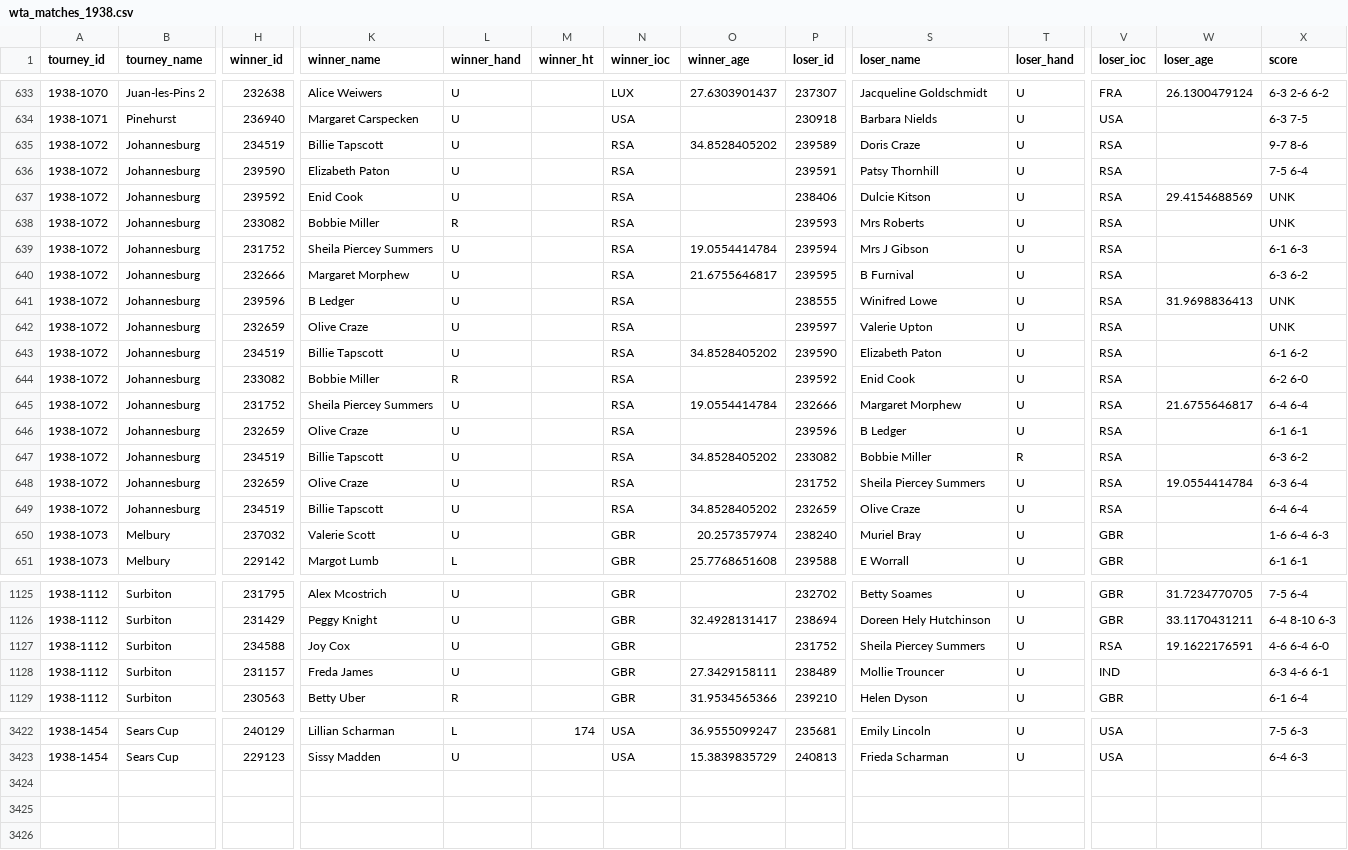
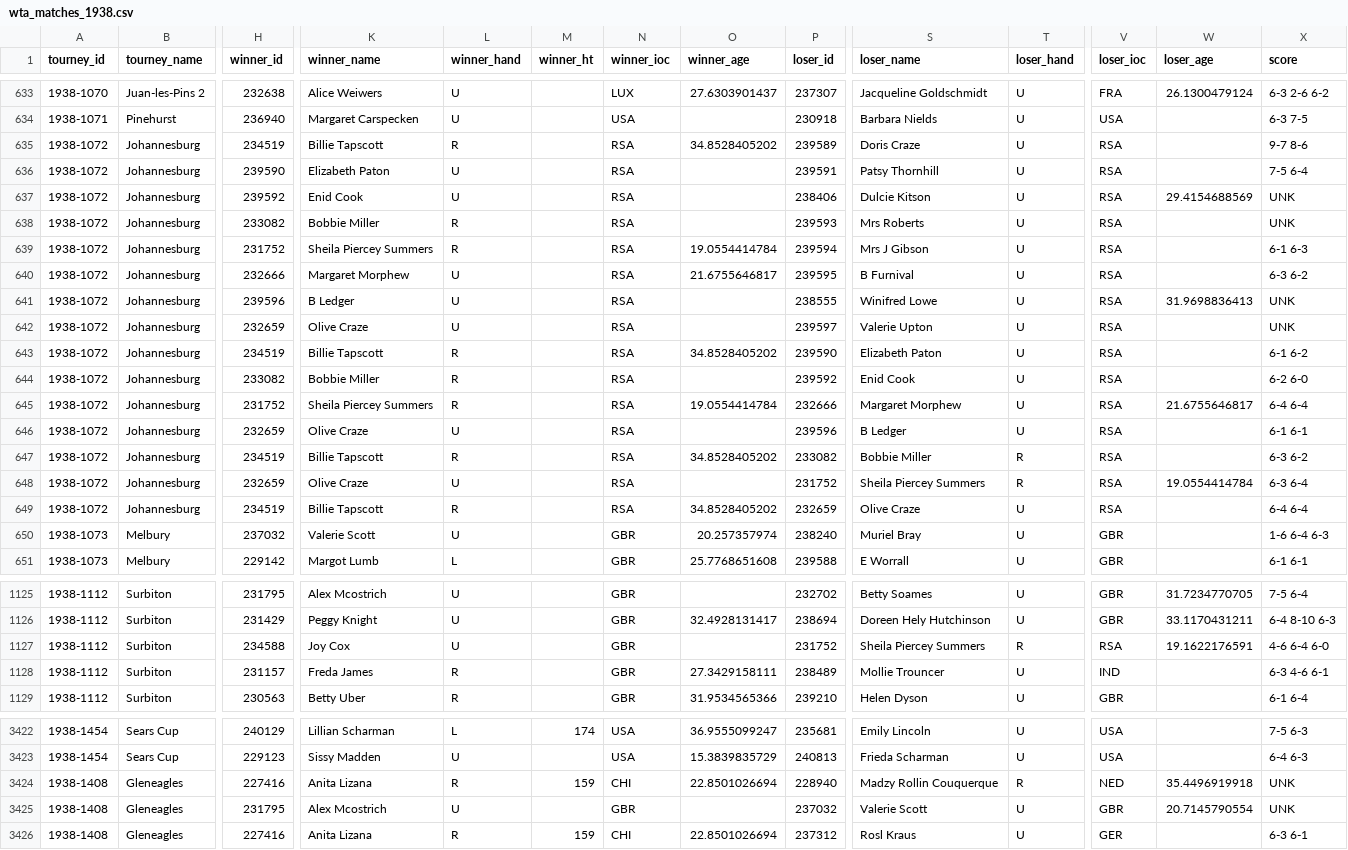
Before and after one commit to JeffSackmann/tennis_wta, a CSV file: wta_matches_1938.csv, drawn as a sheet; only a part is shown, gaps mark what is left out; rows hold the shown columns only; the diff covers the shown part only; the diff names each change by its address in the sheet, - before the commit and + after, or states it on an @@ line.

Commit message:
add 1938/39 Lizana matches

```diff
--- a/wta_matches_1938.csv
+++ b/wta_matches_1938.csv
-L635 (winner_hand): U
+L635 (winner_hand): R
-L639 (winner_hand): U
+L639 (winner_hand): R
-L643 (winner_hand): U
+L643 (winner_hand): R
-L645 (winner_hand): U
+L645 (winner_hand): R
-L647 (winner_hand): U
+L647 (winner_hand): R
-T648 (loser_hand): U
+T648 (loser_hand): R
-L649 (winner_hand): U
+L649 (winner_hand): R
-T1127 (loser_hand): U
+T1127 (loser_hand): R
-L1128 (winner_hand): U
+L1128 (winner_hand): R
+row 3424: 1938-1408 | Gleneagles | 227416 | Anita Lizana | R | 159 | CHI | 22.8501026694 | 228940 | Madzy Rollin Couquerque | R | NED | 35.4496919918 | UNK
+row 3425: 1938-1408 | Gleneagles | 231795 | Alex Mcostrich | U |  | GBR |  | 237032 | Valerie Scott | U | GBR | 20.7145790554 | UNK
+row 3426: 1938-1408 | Gleneagles | 227416 | Anita Lizana | R | 159 | CHI | 22.8501026694 | 237312 | Rosl Kraus | U | GER |  | 6-3 6-1
```
Also changed, not shown: 134 edited cells elsewhere in this file, wta_matches_1939.csv.
